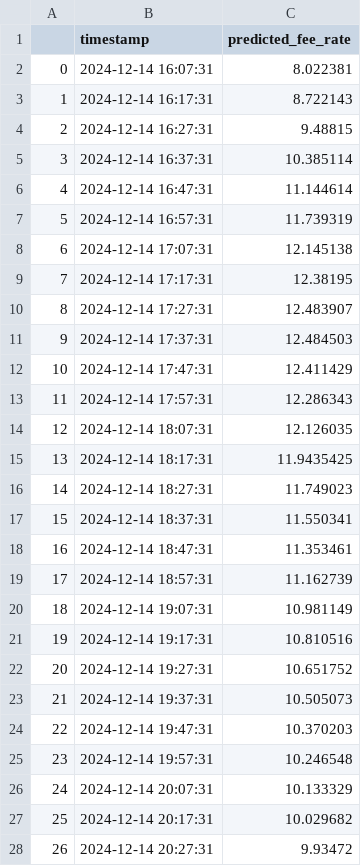
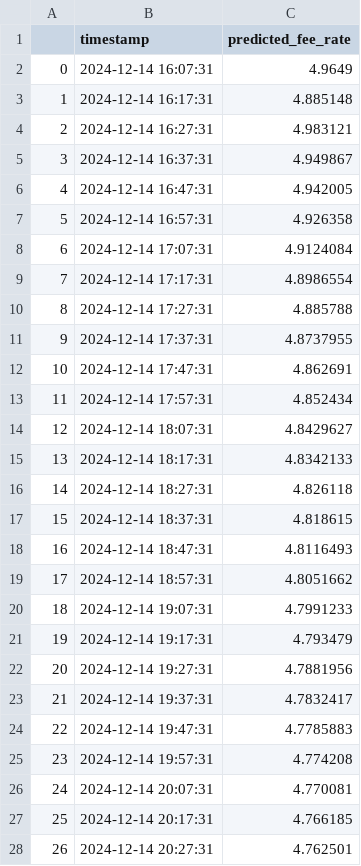
Before and after one commit to majiangqin/bitcoin, a CSV file: Results/Results_large dataset/model outputs/time2vec_predictions_attention.csv, drawn as a sheet; only a part is shown; the diff covers the shown part only.

```diff
--- a/Results/Results_large dataset/model outputs/time2vec_predictions_attention.csv
+++ b/Results/Results_large dataset/model outputs/time2vec_predictions_attention.csv
@@ -1,28 +1,28 @@
 ,timestamp,predicted_fee_rate
-0,2024-12-14 16:07:31,8.022381
-1,2024-12-14 16:17:31,8.722143
-2,2024-12-14 16:27:31,9.48815
-3,2024-12-14 16:37:31,10.385114
-4,2024-12-14 16:47:31,11.144614
-5,2024-12-14 16:57:31,11.739319
-6,2024-12-14 17:07:31,12.145138
-7,2024-12-14 17:17:31,12.38195
-8,2024-12-14 17:27:31,12.483907
-9,2024-12-14 17:37:31,12.484503
-10,2024-12-14 17:47:31,12.411429
-11,2024-12-14 17:57:31,12.286343
-12,2024-12-14 18:07:31,12.126035
-13,2024-12-14 18:17:31,11.9435425
-14,2024-12-14 18:27:31,11.749023
-15,2024-12-14 18:37:31,11.550341
-16,2024-12-14 18:47:31,11.353461
-17,2024-12-14 18:57:31,11.162739
-18,2024-12-14 19:07:31,10.981149
-19,2024-12-14 19:17:31,10.810516
-20,2024-12-14 19:27:31,10.651752
-21,2024-12-14 19:37:31,10.505073
-22,2024-12-14 19:47:31,10.370203
-23,2024-12-14 19:57:31,10.246548
-24,2024-12-14 20:07:31,10.133329
-25,2024-12-14 20:17:31,10.029682
-26,2024-12-14 20:27:31,9.93472
+0,2024-12-14 16:07:31,4.9649
+1,2024-12-14 16:17:31,4.885148
+2,2024-12-14 16:27:31,4.983121
+3,2024-12-14 16:37:31,4.949867
+4,2024-12-14 16:47:31,4.942005
+5,2024-12-14 16:57:31,4.926358
+6,2024-12-14 17:07:31,4.9124084
+7,2024-12-14 17:17:31,4.8986554
+8,2024-12-14 17:27:31,4.885788
+9,2024-12-14 17:37:31,4.8737955
+10,2024-12-14 17:47:31,4.862691
+11,2024-12-14 17:57:31,4.852434
+12,2024-12-14 18:07:31,4.8429627
+13,2024-12-14 18:17:31,4.8342133
+14,2024-12-14 18:27:31,4.826118
+15,2024-12-14 18:37:31,4.818615
+16,2024-12-14 18:47:31,4.8116493
+17,2024-12-14 18:57:31,4.8051662
+18,2024-12-14 19:07:31,4.7991233
+19,2024-12-14 19:17:31,4.793479
+20,2024-12-14 19:27:31,4.7881956
+21,2024-12-14 19:37:31,4.7832417
+22,2024-12-14 19:47:31,4.7785883
+23,2024-12-14 19:57:31,4.774208
+24,2024-12-14 20:07:31,4.770081
+25,2024-12-14 20:17:31,4.766185
+26,2024-12-14 20:27:31,4.762501
```
Also changed, not shown: 117 edited cells elsewhere in this file, Results/Results_large dataset/model outputs/time2vec_cross_validation_results.csv, Results/Results_large dataset/model outputs/time2vec_cross_validation_results_attention.csv, 20 other files.
